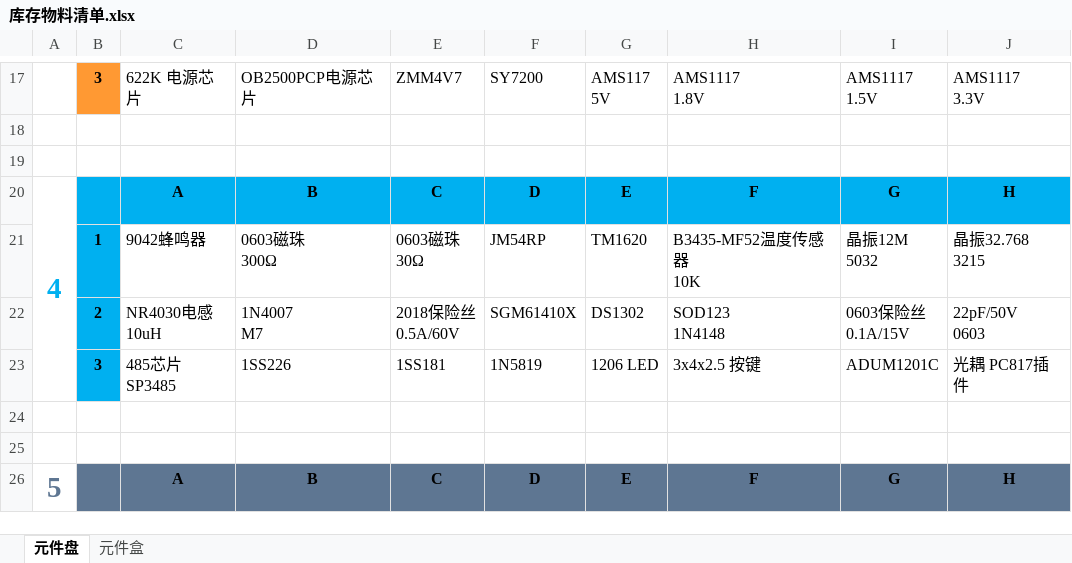
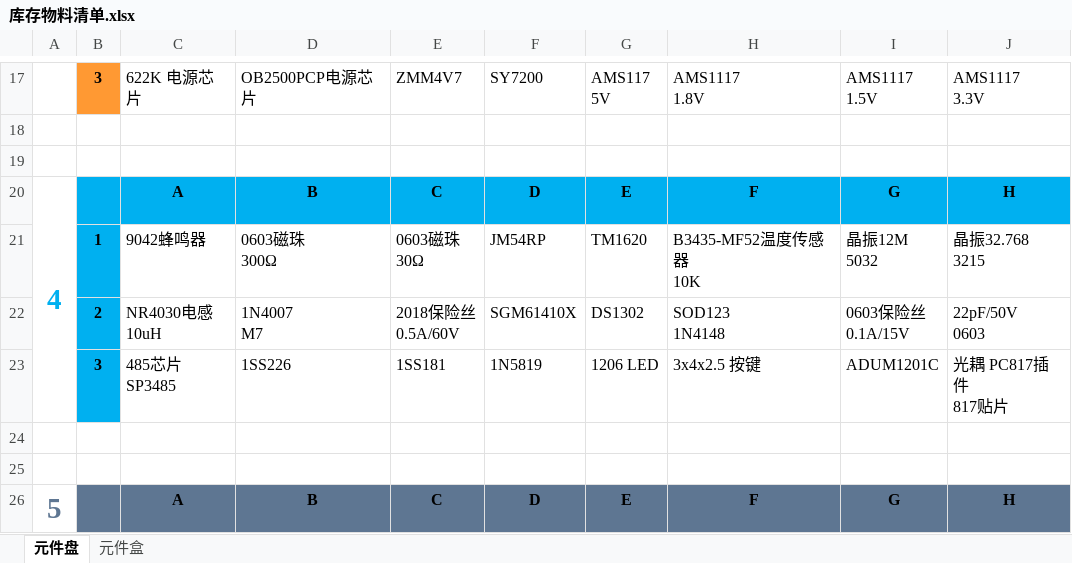
Before and after one commit to ximnic/Material, an Excel workbook: 库存物料清单.xlsx, sheet 元件盘, drawn as a sheet; only a part is shown, gaps mark what is left out; values as stored, in another font and other column widths than the file's, no borders; ↵ is a line break in a cell; the diff names each change by its address in the sheet, - before the commit and + after, or states it on an @@ line.

Commit message:
1、更新

```diff
--- a/库存物料清单.xlsx (sheet 元件盘)
+++ b/库存物料清单.xlsx (sheet 元件盘)
-J23: 光耦 PC817插件
+J23: 光耦 PC817插件 ↵ 817贴片
```
